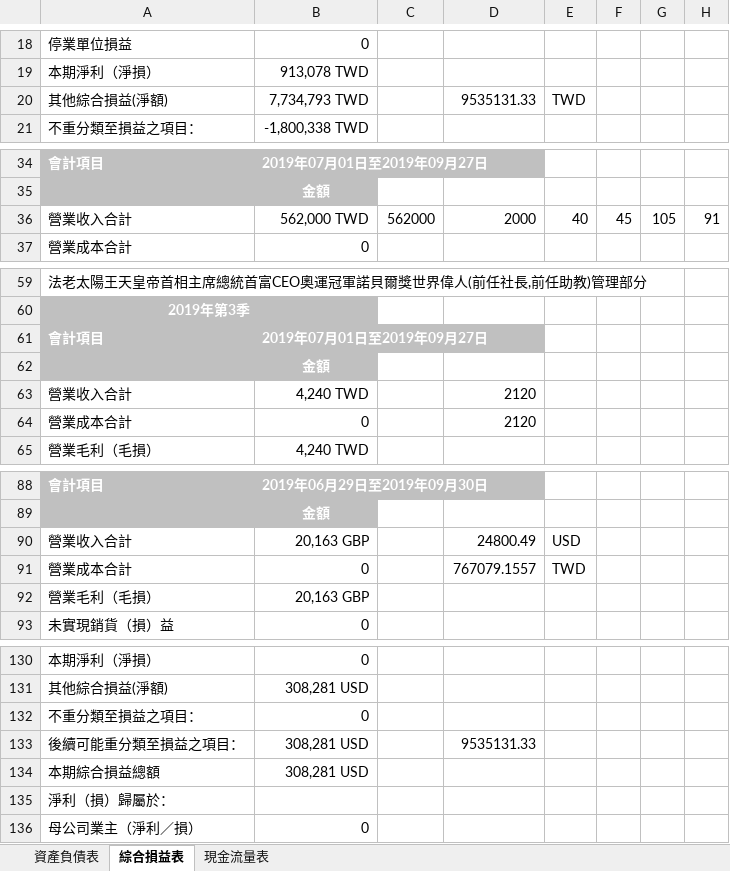
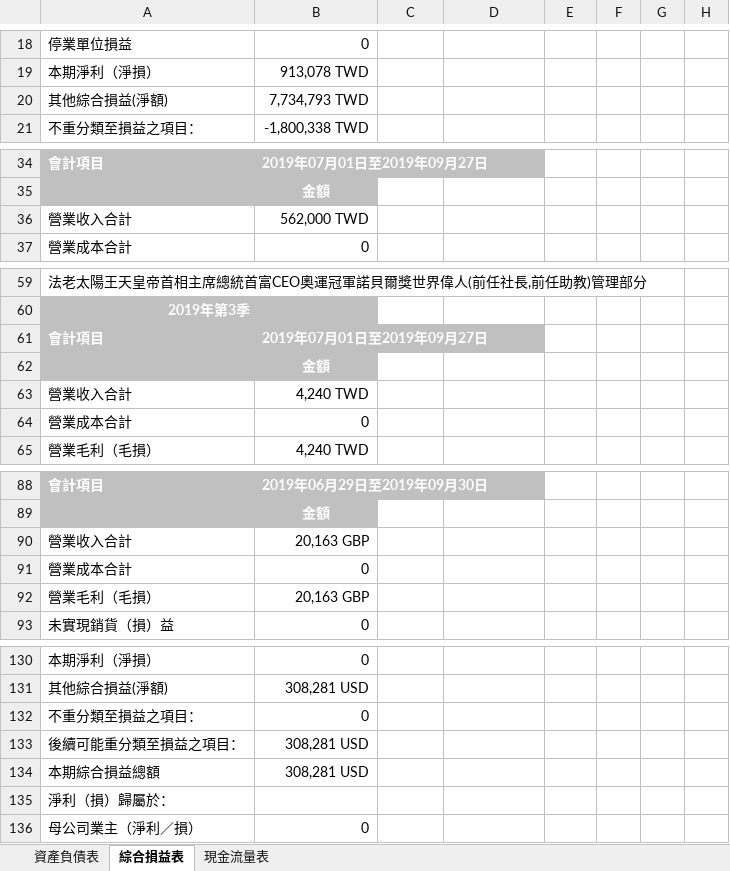
Before and after one commit to BruceChen034020/IHSCA, an Excel workbook: IHSCA2019Q3.xlsx, sheet 綜合損益表, drawn as a sheet; only a part is shown, gaps mark what is left out; values as stored, in another font and other column widths than the file's, no borders; removed rows and columns are numbered as before the commit, all else as after; the diff names each change by its address in the sheet, - before the commit and + after, or states it on an @@ line.

```diff
--- a/IHSCA2019Q3.xlsx (sheet 綜合損益表)
+++ b/IHSCA2019Q3.xlsx (sheet 綜合損益表)
-D20: 9535131.33
+D20: (empty)
-E20: TWD
+E20: (empty)
-row 36: 營業收入合計 | 562,000 TWD | 562000 | 2000 | 40 | 45 | 105 | 91
+row 36: 營業收入合計 | 562,000 TWD
-D63:D64: 2120
+D63:D64: (empty)
-D90: 24800.49
+D90: (empty)
-E90: USD
+E90: (empty)
-D91: 767079.1557
+D91: (empty)
-E91: TWD
+E91: (empty)
-D133: 9535131.33
+D133: (empty)
```
Also changed, not shown: sheet 資產負債表, sheet 現金流量表.
